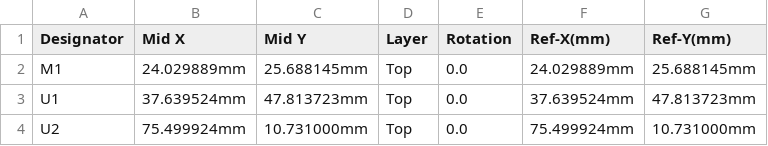
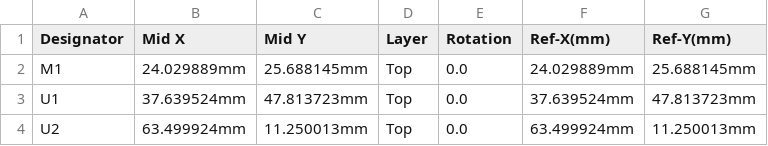
Before and after one commit to 10luis98/10luis48, a CSV file: boards/luis48-a/frame/48-CPL.csv, drawn as a sheet.

```diff
--- a/boards/luis48-a/frame/48-CPL.csv
+++ b/boards/luis48-a/frame/48-CPL.csv
@@ -3,2 +3,2 @@ M1,24.029889mm,25.688145mm,Top,0.0,24.029889mm,25.688145mm
 U1,37.639524mm,47.813723mm,Top,0.0,37.639524mm,47.813723mm
-U2,75.499924mm,10.731000mm,Top,0.0,75.499924mm,10.731000mm
+U2,63.499924mm,11.250013mm,Top,0.0,63.499924mm,11.250013mm
```
Also changed, not shown: boards/luis48-a/board/luis48-a-CPL.csv, 28 other files.
